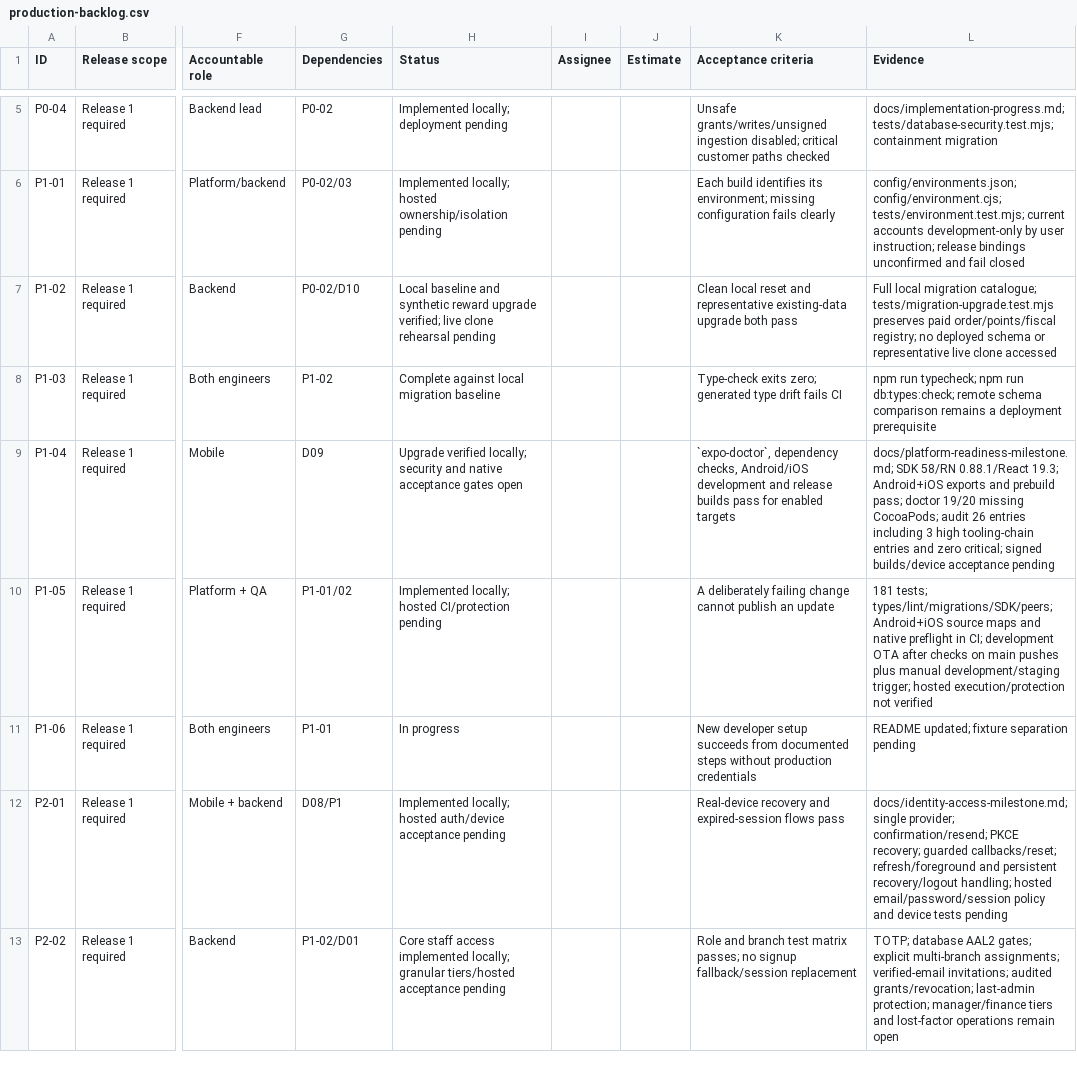
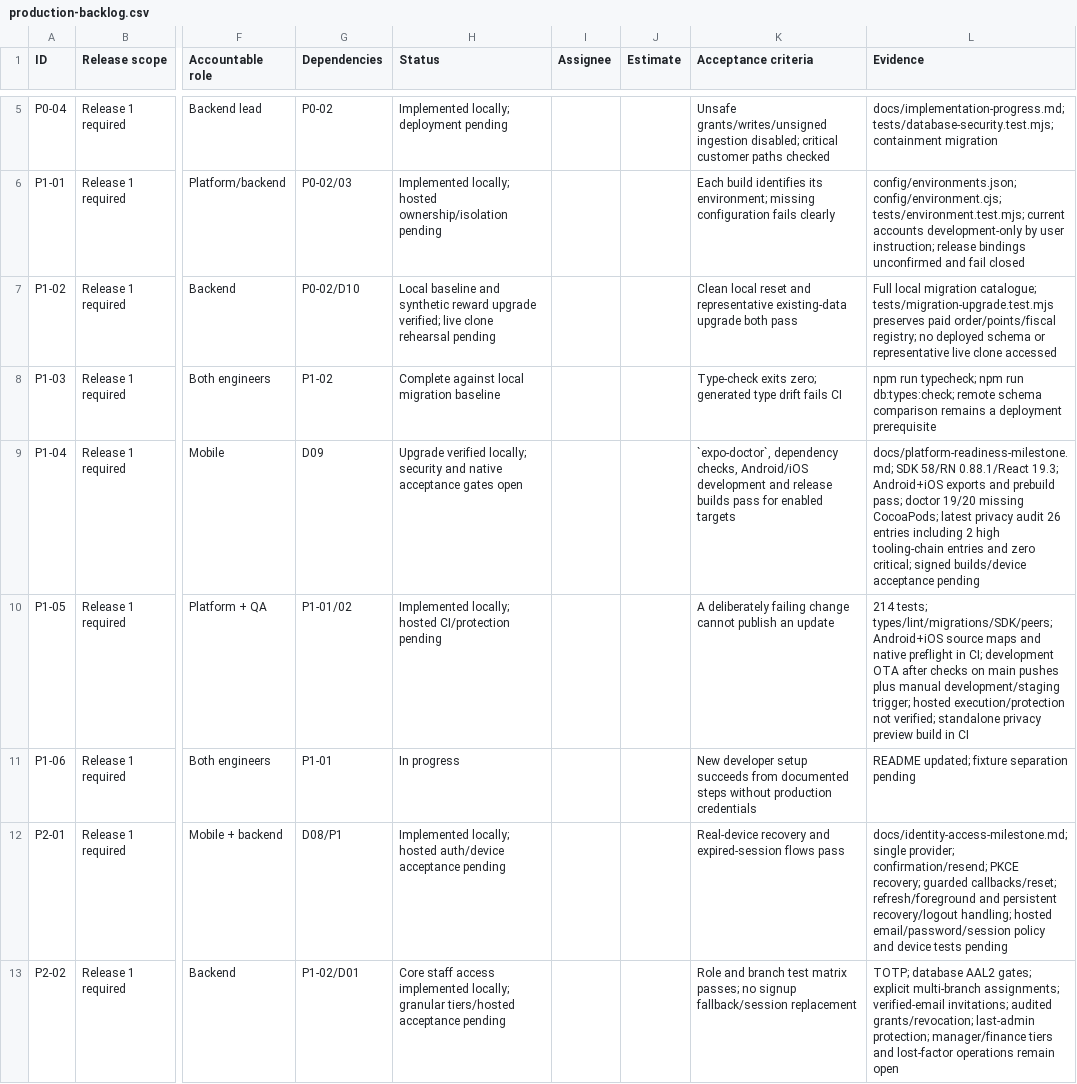
Before and after one commit to PurpleCre/pogos-loyalty, a CSV file: docs/production-backlog.csv, drawn as a sheet; only a part is shown, gaps mark what is left out; the diff covers the shown part only; the diff names each change by its address in the sheet, - before the commit and + after, or states it on an @@ line.

Commit message:
Add comprehensive tests for privacy export and lifecycle management
- Introduced tests for privacy export functionality, ensuring all sections are collected and handled correctly.
- Added tests to validate account switching during export, handling of incorrect sections, and cursor management.
- Implemented lifecycle tests for privacy requests, including submission, approval, and deletion processes.
- Created tests for privacy page rendering, ensuring proper handling of contact information and escaping of HTML.
- Ensured that privacy-related operations respect user roles and permissions, preventing unauthorized access.

```diff
--- a/docs/production-backlog.csv
+++ b/docs/production-backlog.csv
-L9 (Evidence): …missing CocoaPods; audit 26 entries including 3 high tooling-chain…
+L9 (Evidence): …missing CocoaPods; latest privacy audit 26 entries including 2 high tooling-chain…
-L10 (Evidence): 181 tests; types/lint/migrations/SDK/peers; Android+iOS source maps and native preflight in CI; development OTA after checks on main pushes plus manual development/staging trigger; hosted execution/protection not verified
+L10 (Evidence): 214 tests; types/lint/migrations/SDK/peers; Android+iOS source maps and native preflight in CI; development OTA after checks on main pushes plus manual development/staging trigger; hosted execution/protection not verified; standalone privacy preview build in CI
```
Also changed, not shown: 4 edited cells elsewhere in this file, 46 other files.
